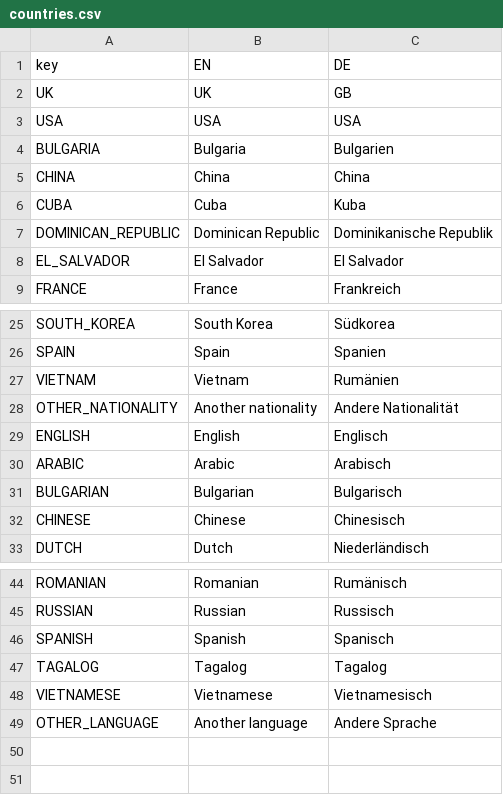
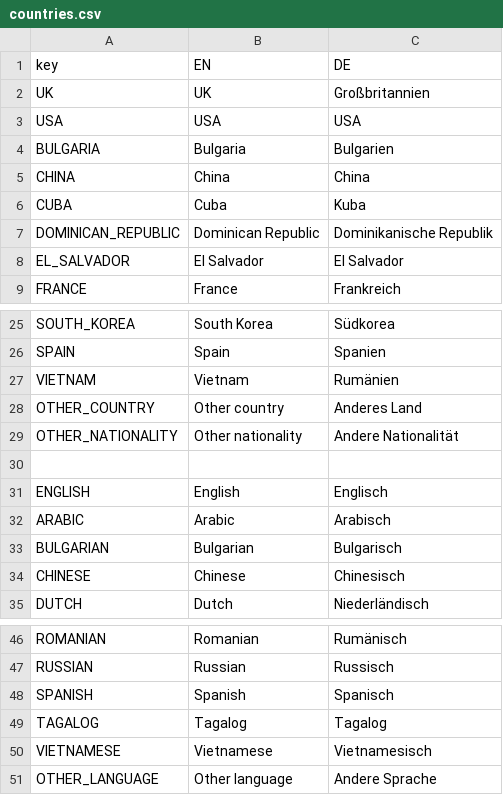
Before and after one commit to fmhoeger/psyquest, a CSV file: data_raw/countries.csv, drawn as a sheet; only a part is shown, gaps mark what is left out.

Commit message:
finalize DEG countries and languages for english version

```diff
--- a/data_raw/countries.csv
+++ b/data_raw/countries.csv
@@ -1,3 +1,3 @@
 "key";"EN";"DE"
-"UK";"UK";"GB"
+"UK";"UK";"Großbritannien"
 "USA";"USA";"USA"
@@ -27,3 +27,5 @@
 "VIETNAM";"Vietnam";"Rumänien"
-"OTHER_NATIONALITY";"Another nationality";"Andere Nationalität"
+"OTHER_COUNTRY";"Other country";"Anderes Land"
+"OTHER_NATIONALITY";"Other nationality";"Andere Nationalität"
+
 "ENGLISH";"English";"Englisch"
@@ -48,2 +50,2 @@
 "VIETNAMESE";"Vietnamese";"Vietnamesisch"
-"OTHER_LANGUAGE";"Another language";"Andere Sprache"
+"OTHER_LANGUAGE";"Other language";"Andere Sprache"
```
Also changed, not shown: 15 other files.
